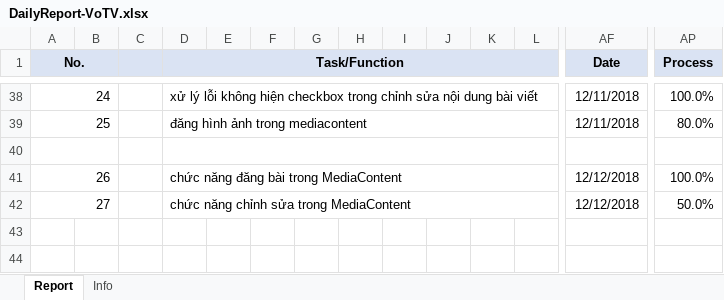
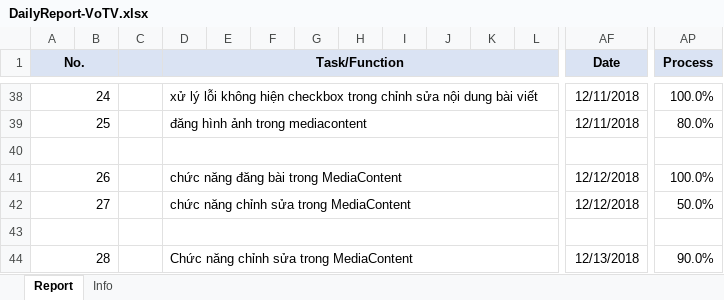
Before and after one commit to pcadev/Reports, an Excel workbook: DailyReport/DailyReport-VoTV.xlsx, sheet Report, drawn as a sheet; only a part is shown, gaps mark what is left out; values as stored, in another font and other column widths than the file's, no borders; charts and pictures not drawn; rows hold the shown columns only; the diff names each change by its address in the sheet, - before the commit and + after, or states it on an @@ line.

Commit message:
báo cáo 23/12/2018

```diff
--- a/DailyReport/DailyReport-VoTV.xlsx (sheet Report)
+++ b/DailyReport/DailyReport-VoTV.xlsx (sheet Report)
+row 43: (empty)
+row 44: 28 |  |  | Chức năng chỉnh sửa trong MediaContent |  |  |  |  |  |  |  |  | 12/13/2018 | 90.0%
```
Also changed, not shown: charts or pictures.
